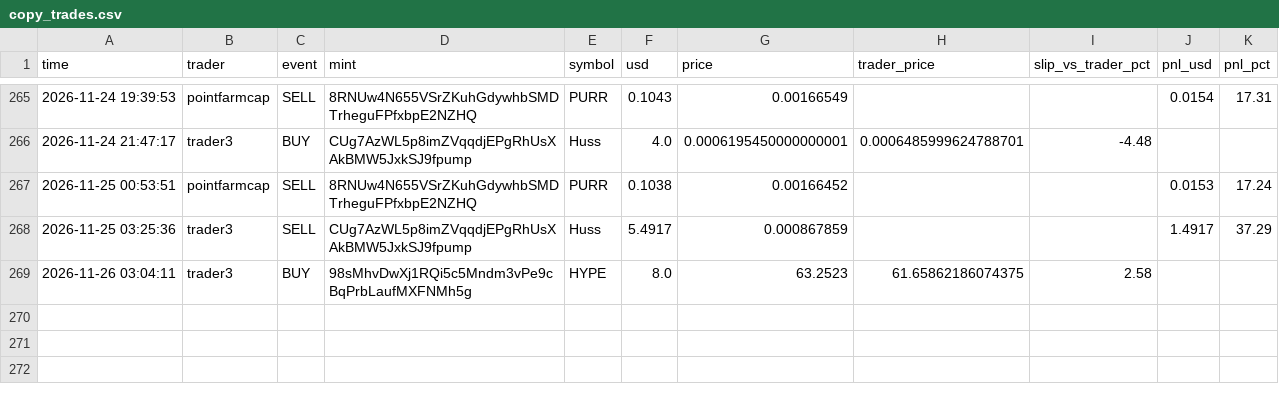
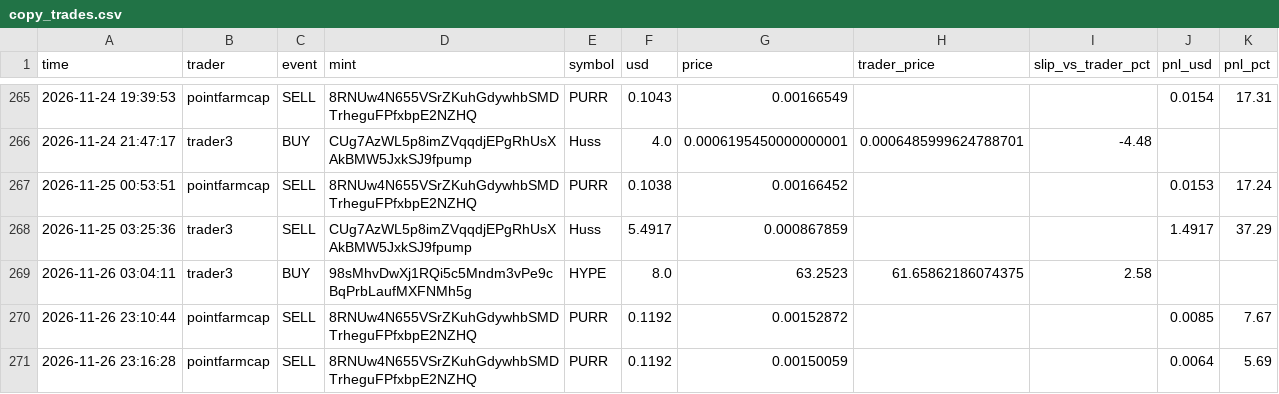
Before and after one commit to Yairpit/memecoin-trader, a CSV file: copy_trades.csv, drawn as a sheet; only a part is shown, gaps mark what is left out.

```diff
--- a/copy_trades.csv
+++ b/copy_trades.csv
@@ -269 +269,3 @@ time,trader,event,mint,symbol,usd,price,trader_price,slip_vs_trader_pct,pnl_usd,
 2026-11-26 03:04:11,trader3,BUY,98sMhvDwXj1RQi5c5Mndm3vPe9cBqPrbLaufMXFNMh5g,HYPE,8.0,63.2523,61.65862186074375,2.58,,
+2026-11-26 23:10:44,pointfarmcap,SELL,8RNUw4N655VSrZKuhGdywhbSMDTrheguFPfxbpE2NZHQ,PURR,0.1192,0.00152872,,,0.0085,7.67
+2026-11-26 23:16:28,pointfarmcap,SELL,8RNUw4N655VSrZKuhGdywhbSMDTrheguFPfxbpE2NZHQ,PURR,0.1192,0.00150059,,,0.0064,5.69
```
Also changed, not shown: 1 other file.
